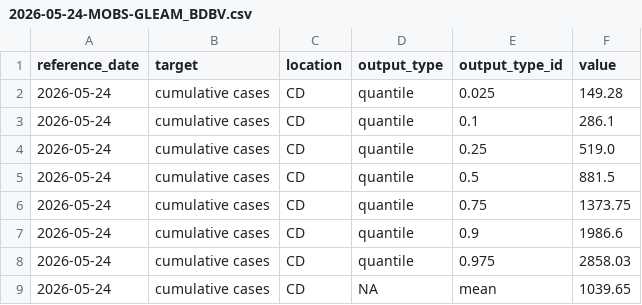
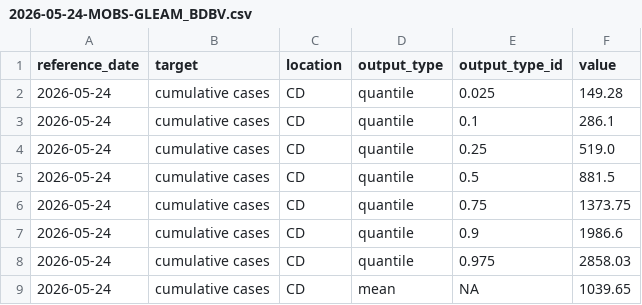
Before and after one commit to jessica-davis/BDBV-Modeling-Hub, a CSV file: model-output/MOBS-GLEAM_BDBV/2026-05-24-MOBS-GLEAM_BDBV.csv, drawn as a sheet.

```diff
--- a/model-output/MOBS-GLEAM_BDBV/2026-05-24-MOBS-GLEAM_BDBV.csv
+++ b/model-output/MOBS-GLEAM_BDBV/2026-05-24-MOBS-GLEAM_BDBV.csv
@@ -8,2 +8,2 @@ reference_date,target,location,output_type,output_type_id,value
 2026-05-24,cumulative cases,CD,quantile,0.975,2858.03
-2026-05-24,cumulative cases,CD,NA,mean,1039.65
+2026-05-24,cumulative cases,CD,mean,NA,1039.65
```
Also changed, not shown: model-output/MOBS-GLEAM_BDBV/2026-06-13-MOBS-GLEAM_BDBV.csv, 2 other files.
